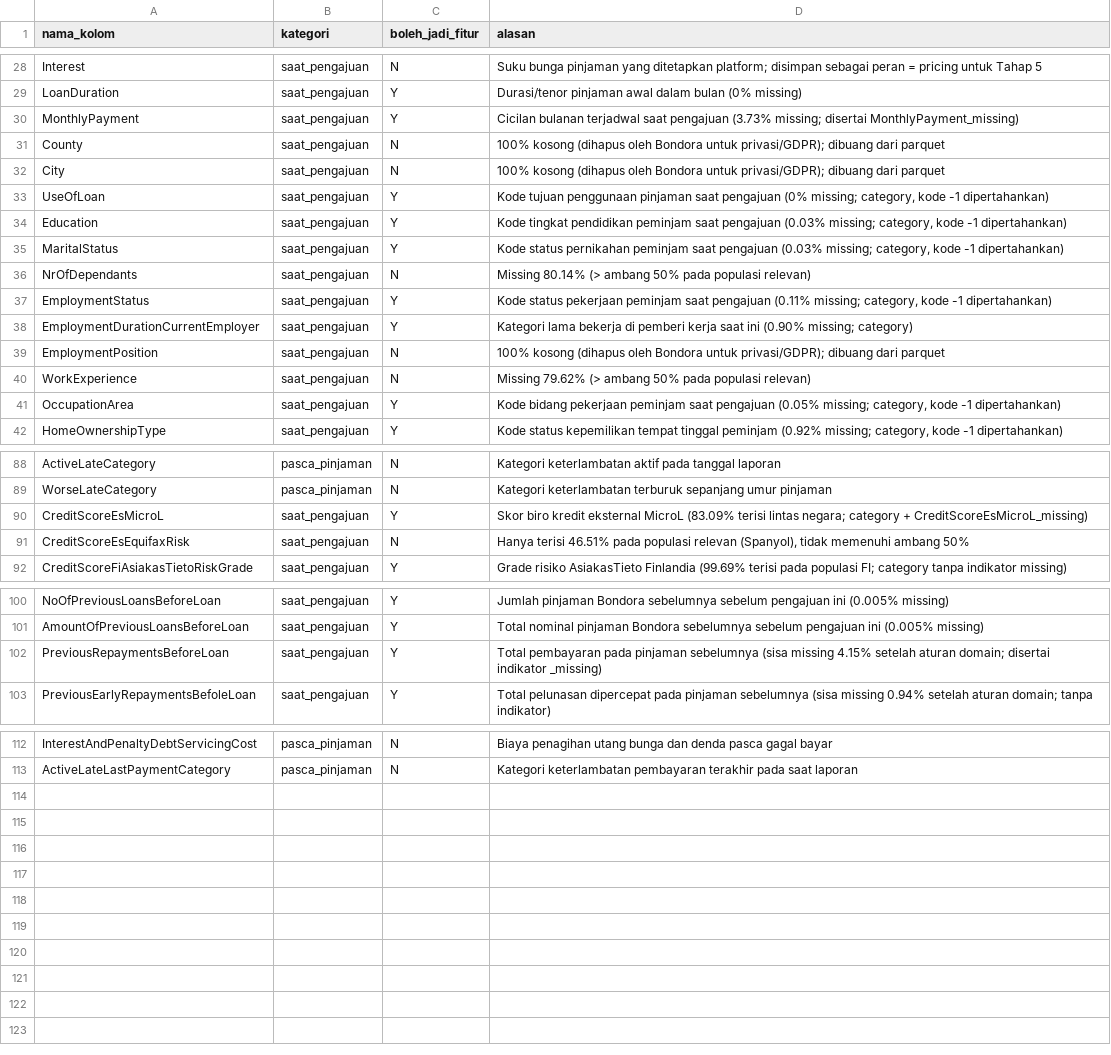
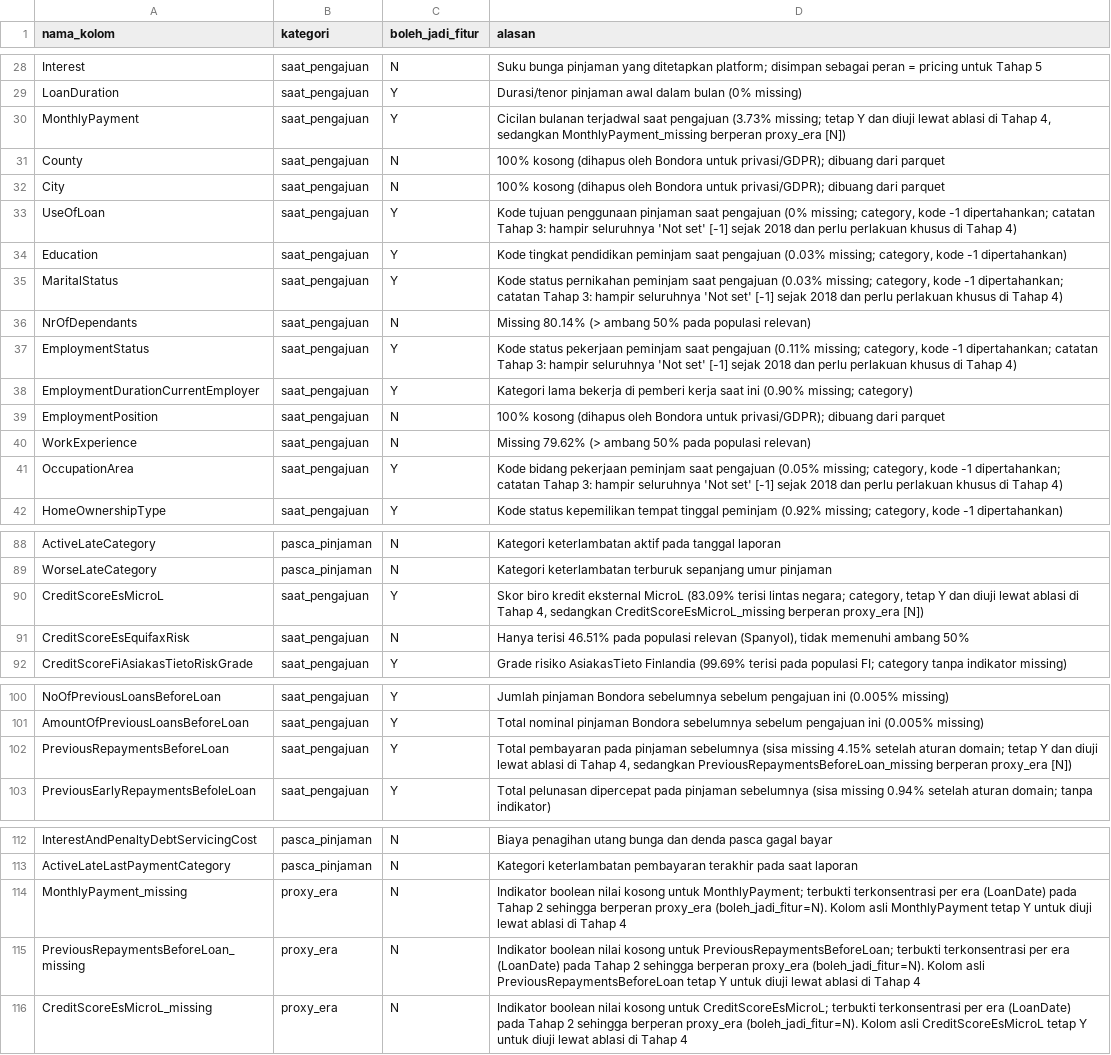
Before and after one commit to B4tra/bondora-analytics, a CSV file: reports/tables/leakage_audit.csv, drawn as a sheet; only a part is shown, gaps mark what is left out.

Commit message:
feat: mark missing indicators as proxy_era feature roles

```diff
--- a/reports/tables/leakage_audit.csv
+++ b/reports/tables/leakage_audit.csv
@@ -29,10 +29,10 @@ Interest,saat_pengajuan,N,Suku bunga pinjaman yang ditetapkan platform; disimpan
 LoanDuration,saat_pengajuan,Y,Durasi/tenor pinjaman awal dalam bulan (0% missing)
-MonthlyPayment,saat_pengajuan,Y,Cicilan bulanan terjadwal saat pengajuan (3.73% missing; disertai MonthlyPayment_missing)
+MonthlyPayment,saat_pengajuan,Y,"Cicilan bulanan terjadwal saat pengajuan (3.73% missing; tetap Y dan diuji lewat ablasi di Tahap 4, sedangkan MonthlyPayment_missing berperan proxy_era [N])"
 County,saat_pengajuan,N,100% kosong (dihapus oleh Bondora untuk privasi/GDPR); dibuang dari parquet
 City,saat_pengajuan,N,100% kosong (dihapus oleh Bondora untuk privasi/GDPR); dibuang dari parquet
-UseOfLoan,saat_pengajuan,Y,"Kode tujuan penggunaan pinjaman saat pengajuan (0% missing; category, kode -1 dipertahankan)"
+UseOfLoan,saat_pengajuan,Y,"Kode tujuan penggunaan pinjaman saat pengajuan (0% missing; category, kode -1 dipertahankan; catatan Tahap 3: hampir seluruhnya 'Not set' [-1] sejak 2018 dan perlu perlakuan khusus di Tahap 4)"
 Education,saat_pengajuan,Y,"Kode tingkat pendidikan peminjam saat pengajuan (0.03% missing; category, kode -1 dipertahankan)"
-MaritalStatus,saat_pengajuan,Y,"Kode status pernikahan peminjam saat pengajuan (0.03% missing; category, kode -1 dipertahankan)"
+MaritalStatus,saat_pengajuan,Y,"Kode status pernikahan peminjam saat pengajuan (0.03% missing; category, kode -1 dipertahankan; catatan Tahap 3: hampir seluruhnya 'Not set' [-1] sejak 2018 dan perlu perlakuan khusus di Tahap 4)"
 NrOfDependants,saat_pengajuan,N,Missing 80.14% (> ambang 50% pada populasi relevan)
-EmploymentStatus,saat_pengajuan,Y,"Kode status pekerjaan peminjam saat pengajuan (0.11% missing; category, kode -1 dipertahankan)"
+EmploymentStatus,saat_pengajuan,Y,"Kode status pekerjaan peminjam saat pengajuan (0.11% missing; category, kode -1 dipertahankan; catatan Tahap 3: hampir seluruhnya 'Not set' [-1] sejak 2018 dan perlu perlakuan khusus di Tahap 4)"
 EmploymentDurationCurrentEmployer,saat_pengajuan,Y,Kategori lama bekerja di pemberi kerja saat ini (0.90% missing; category)
@@ -40,3 +40,3 @@ EmploymentPosition,saat_pengajuan,N,100% kosong (dihapus oleh Bondora untuk priv
 WorkExperience,saat_pengajuan,N,Missing 79.62% (> ambang 50% pada populasi relevan)
-OccupationArea,saat_pengajuan,Y,"Kode bidang pekerjaan peminjam saat pengajuan (0.05% missing; category, kode -1 dipertahankan)"
+OccupationArea,saat_pengajuan,Y,"Kode bidang pekerjaan peminjam saat pengajuan (0.05% missing; category, kode -1 dipertahankan; catatan Tahap 3: hampir seluruhnya 'Not set' [-1] sejak 2018 dan perlu perlakuan khusus di Tahap 4)"
 HomeOwnershipType,saat_pengajuan,Y,"Kode status kepemilikan tempat tinggal peminjam (0.92% missing; category, kode -1 dipertahankan)"
@@ -89,3 +89,3 @@ ActiveLateCategory,pasca_pinjaman,N,Kategori keterlambatan aktif pada tanggal la
 WorseLateCategory,pasca_pinjaman,N,Kategori keterlambatan terburuk sepanjang umur pinjaman
-CreditScoreEsMicroL,saat_pengajuan,Y,Skor biro kredit eksternal MicroL (83.09% terisi lintas negara; category + CreditScoreEsMicroL_missing)
+CreditScoreEsMicroL,saat_pengajuan,Y,"Skor biro kredit eksternal MicroL (83.09% terisi lintas negara; category, tetap Y dan diuji lewat ablasi di Tahap 4, sedangkan CreditScoreEsMicroL_missing berperan proxy_era [N])"
 CreditScoreEsEquifaxRisk,saat_pengajuan,N,"Hanya terisi 46.51% pada populasi relevan (Spanyol), tidak memenuhi ambang 50%"
@@ -101,3 +101,3 @@ NoOfPreviousLoansBeforeLoan,saat_pengajuan,Y,Jumlah pinjaman Bondora sebelumnya
 AmountOfPreviousLoansBeforeLoan,saat_pengajuan,Y,Total nominal pinjaman Bondora sebelumnya sebelum pengajuan ini (0.005% missing)
-PreviousRepaymentsBeforeLoan,saat_pengajuan,Y,Total pembayaran pada pinjaman sebelumnya (sisa missing 4.15% setelah aturan domain; disertai indikator _missing)
+PreviousRepaymentsBeforeLoan,saat_pengajuan,Y,"Total pembayaran pada pinjaman sebelumnya (sisa missing 4.15% setelah aturan domain; tetap Y dan diuji lewat ablasi di Tahap 4, sedangkan PreviousRepaymentsBeforeLoan_missing berperan proxy_era [N])"
 PreviousEarlyRepaymentsBefoleLoan,saat_pengajuan,Y,Total pelunasan dipercepat pada pinjaman sebelumnya (sisa missing 0.94% setelah aturan domain; tanpa indikator)
@@ -113 +113,4 @@ InterestAndPenaltyDebtServicingCost,pasca_pinjaman,N,Biaya penagihan utang bunga
 ActiveLateLastPaymentCategory,pasca_pinjaman,N,Kategori keterlambatan pembayaran terakhir pada saat laporan
+MonthlyPayment_missing,proxy_era,N,Indikator boolean nilai kosong untuk MonthlyPayment; terbukti terkonsentrasi per era (LoanDate) pada Tahap 2 sehingga berperan proxy_era (boleh_jadi_fitur=N). Kolom asli MonthlyPayment tetap Y untuk diuji lewat ablasi di Tahap 4
+PreviousRepaymentsBeforeLoan_missing,proxy_era,N,Indikator boolean nilai kosong untuk PreviousRepaymentsBeforeLoan; terbukti terkonsentrasi per era (LoanDate) pada Tahap 2 sehingga berperan proxy_era (boleh_jadi_fitur=N). Kolom asli PreviousRepaymentsBeforeLoan tetap Y untuk diuji lewat ablasi di Tahap 4
+CreditScoreEsMicroL_missing,proxy_era,N,Indikator boolean nilai kosong untuk CreditScoreEsMicroL; terbukti terkonsentrasi per era (LoanDate) pada Tahap 2 sehingga berperan proxy_era (boleh_jadi_fitur=N). Kolom asli CreditScoreEsMicroL tetap Y untuk diuji lewat ablasi di Tahap 4
```
Also changed, not shown: reports/tables/cleaning_log.csv, 1 other file.
